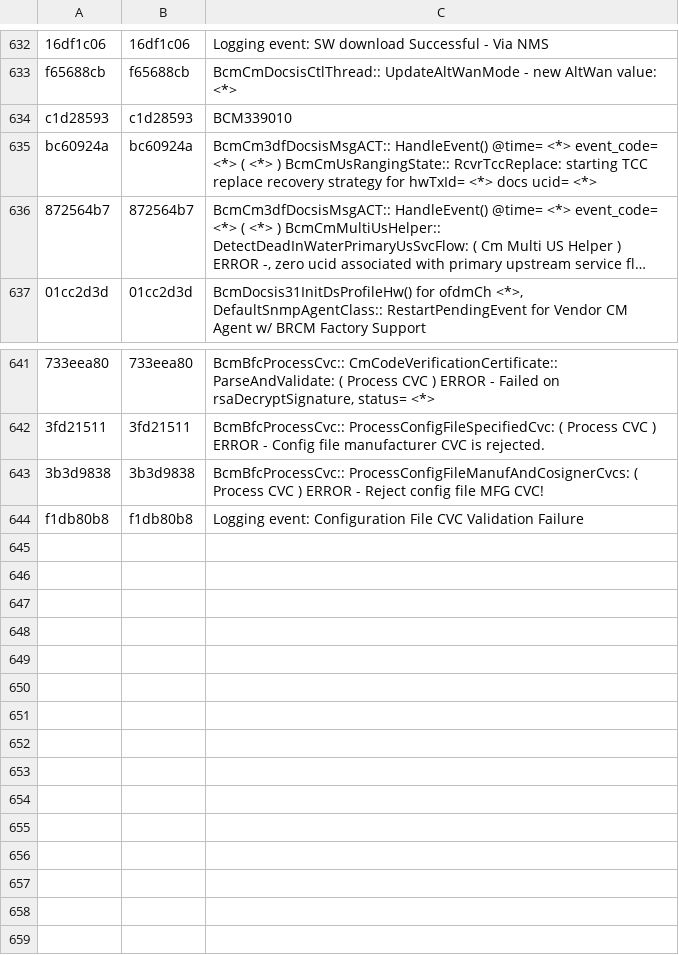
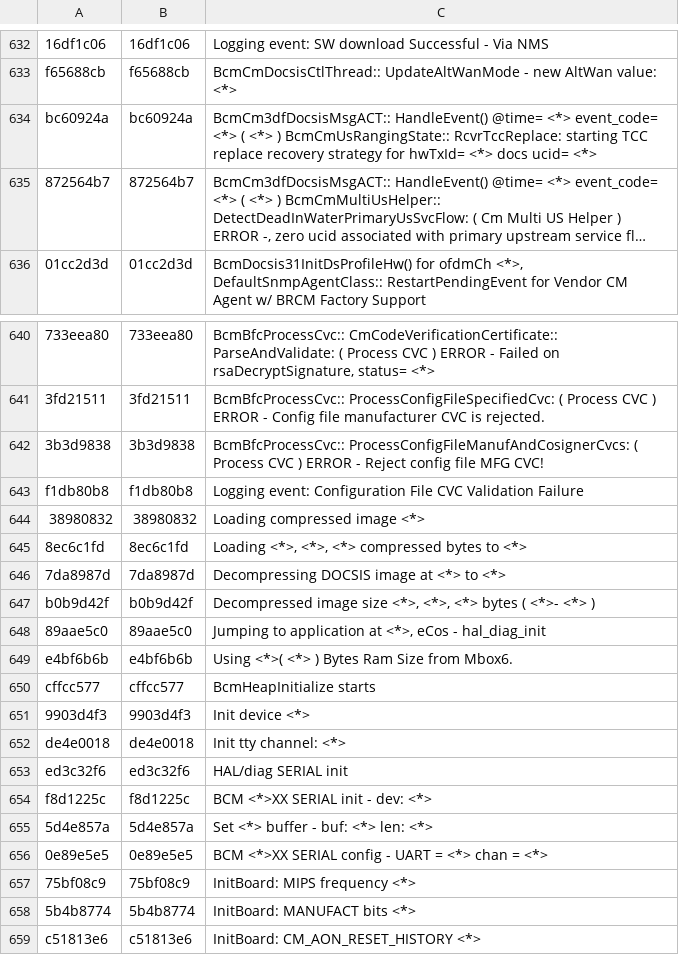
Before and after one commit to hayhan/loganalyzer, a CSV file: results/persist/template_lib.csv, drawn as a sheet; only a part is shown, gaps mark what is left out; long unchanged cells end in …; removed rows and columns are numbered as before the commit, all else as after; the diff names each change by its address in the sheet, - before the commit and + after, or states it on an @@ line.

Commit message:
DeepLog: fine tune
1) Change sessionn lables for CM
2) Train with window=15, epochs=150, hidden=128
3) Update doc
4) Update raw logs
5) Update template library and dict

```diff
--- a/results/persist/template_lib.csv
+++ b/results/persist/template_lib.csv
-row 634: c1d28593 | c1d28593 | BCM339010
+row 644: 38980832 | 38980832 | Loading compressed image <*>
+row 645: 8ec6c1fd | 8ec6c1fd | Loading <*>, <*>, <*> compressed bytes to <*>
+row 646: 7da8987d | 7da8987d | Decompressing DOCSIS image at <*> to <*>
+row 647: b0b9d42f | b0b9d42f | Decompressed image size <*>, <*>, <*> bytes ( <*>- <*> )
+row 648: 89aae5c0 | 89aae5c0 | Jumping to application at <*>, eCos - hal_diag_init
+row 649: e4bf6b6b | e4bf6b6b | Using <*>( <*> ) Bytes Ram Size from Mbox6.
+row 650: cffcc577 | cffcc577 | BcmHeapInitialize starts
+row 651: 9903d4f3 | 9903d4f3 | Init device <*>
+row 652: de4e0018 | de4e0018 | Init tty channel: <*>
+row 653: ed3c32f6 | ed3c32f6 | HAL/diag SERIAL init
+row 654: f8d1225c | f8d1225c | BCM <*>XX SERIAL init - dev: <*>
+row 655: 5d4e857a | 5d4e857a | Set <*> buffer - buf: <*> len: <*>
+row 656: 0e89e5e5 | 0e89e5e5 | BCM <*>XX SERIAL config - UART = <*> chan = <*>
+row 657: 75bf08c9 | 75bf08c9 | InitBoard: MIPS frequency <*>
+row 658: 5b4b8774 | 5b4b8774 | InitBoard: MANUFACT bits <*>
+row 659: c51813e6 | c51813e6 | InitBoard: CM_AON_RESET_HISTORY <*>
```
Also changed, not shown: 17 other files.
